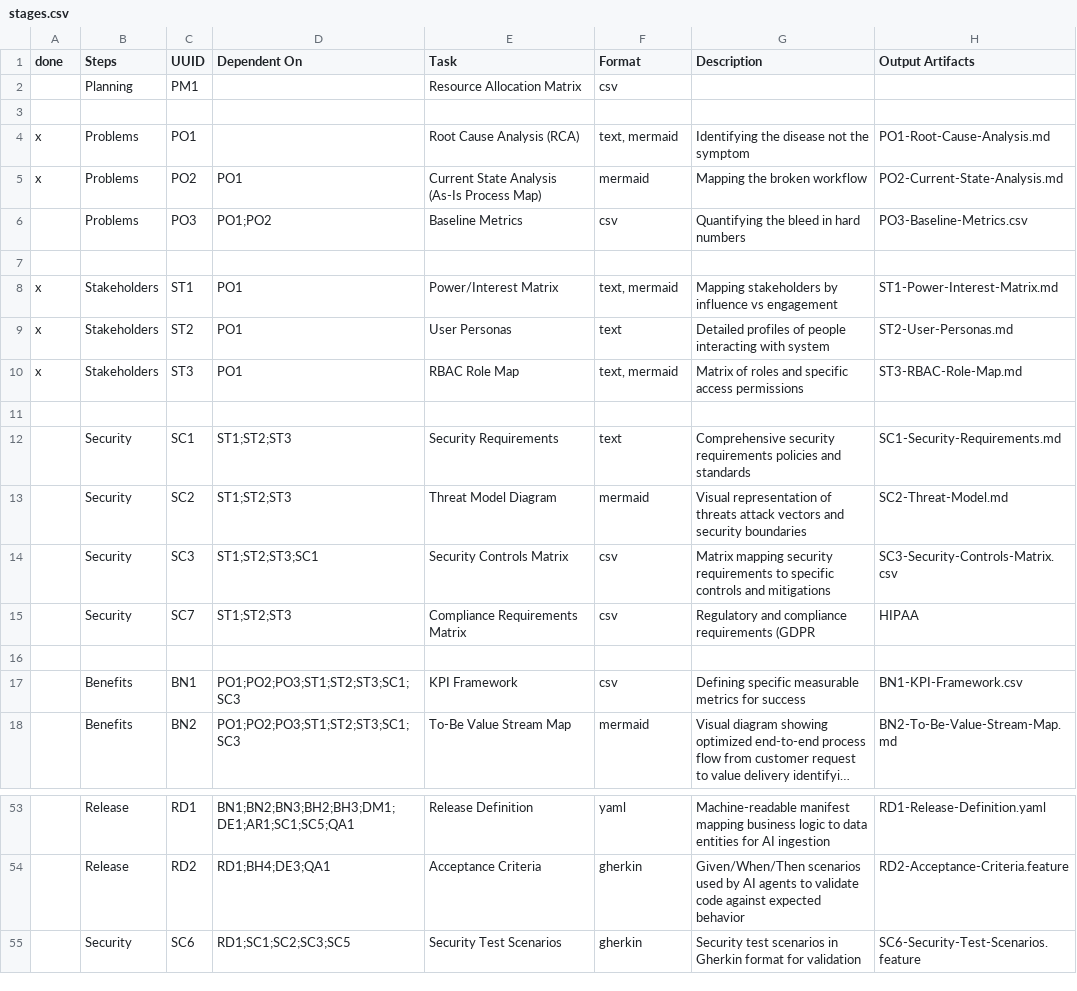
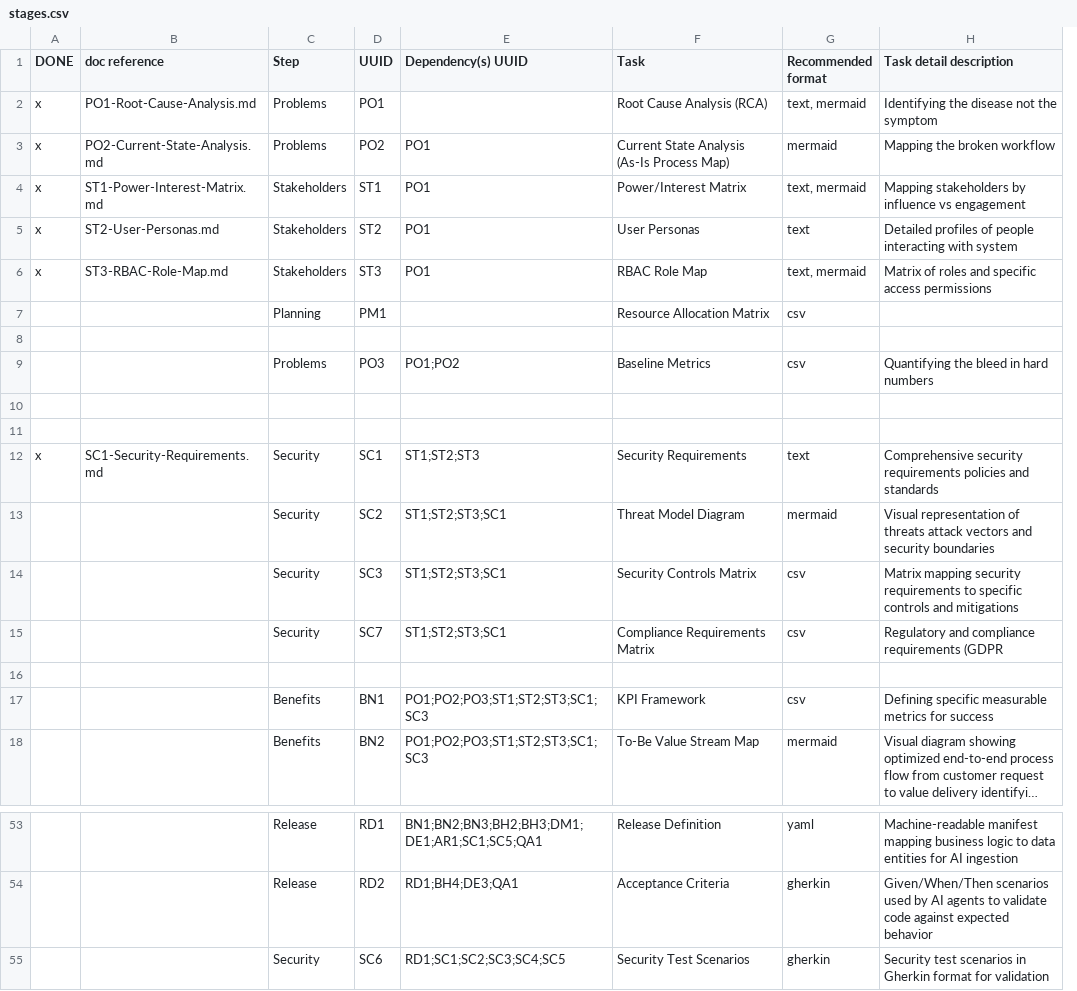
Before and after one commit to sinnohzeng/markdown-inline-editor-vscode, a CSV file: docs/project/stages.csv, drawn as a sheet; only a part is shown, gaps mark what is left out; long unchanged cells end in …; removed rows and columns are numbered as before the commit, all else as after; ↵ is a line break in a cell; the diff names each change by its address in the sheet, - before the commit and + after, or states it on an @@ line.

Commit message:
docs: add workflow chart design guidelines and update stages.csv format
- Introduced design guidelines for workflow charts in AGENTS.md to enhance visual clarity and readability.
- Updated stages.csv to improve formatting and organization of project stages, including task details and dependencies.

```diff
--- a/docs/project/stages.csv
+++ b/docs/project/stages.csv
+column B (doc reference), rows 2-6: PO1-Root-Cause-Analysis.md | PO2-Current-State-Analysis.md | ST1-Power-Interest-Matrix.md | ST2-User-Personas.md | ST3-RBAC-Role-Map.md; row 12: SC1-Security-Requirements.md
-column H (Output Artifacts), rows 4-5: PO1-Root-Cause-Analysis.md | PO2-Current-State-Analysis.md; rows 8-18: ST1-Power-Interest-Matrix.md | ST2-User-Personas.md | ST3-RBAC-Role-Map.md |  | SC1-Security-Requirements.md | SC2-Threat-Model.md | SC3-Security-Controls-Matrix.csv | HIPAA |  | BN1-KPI-Framework.csv | BN2-To-Be-Value-Stream-Map.md; rows 53-55: RD1-Release-Definition.yaml | RD2-Acceptance-Criteria.feature | SC6-Security-Test-Scenarios.feature
-A1: done
+A1: DONE
-C1: Steps
+C1: Step
-E1: Dependent On
+E1: Dependency(s) UUID
-G1: Format
+G1: Recommended ↵ format
-H1: Description
+H1: Task detail description
-row 3: (empty)
-row 7: (empty)
@@ row 2 moved to row 7: Planning @@
@@ row 6 moved to row 9: Problems @@
+row 10: (empty)
+row 11: (empty)
-A12 (DONE): (empty)
+A12 (DONE): x
-E13 (Dependency(s) UUID): ST1;ST2;ST3
+E13 (Dependency(s) UUID): ST1;ST2;ST3;SC1
-E15 (Dependency(s) UUID): ST1;ST2;ST3
+E15 (Dependency(s) UUID): ST1;ST2;ST3;SC1
-E55 (Dependency(s) UUID): RD1;SC1;SC2;SC3;SC5
+E55 (Dependency(s) UUID): RD1;SC1;SC2;SC3;SC4;SC5
```
Also changed, not shown: 4 other files.
